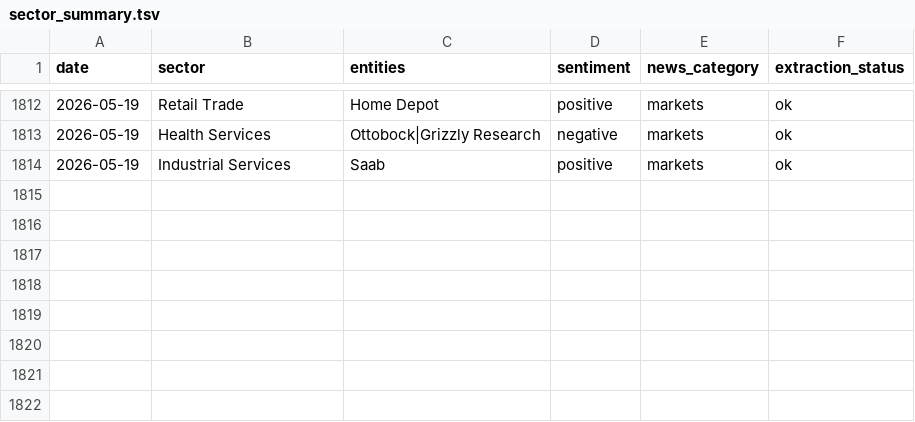
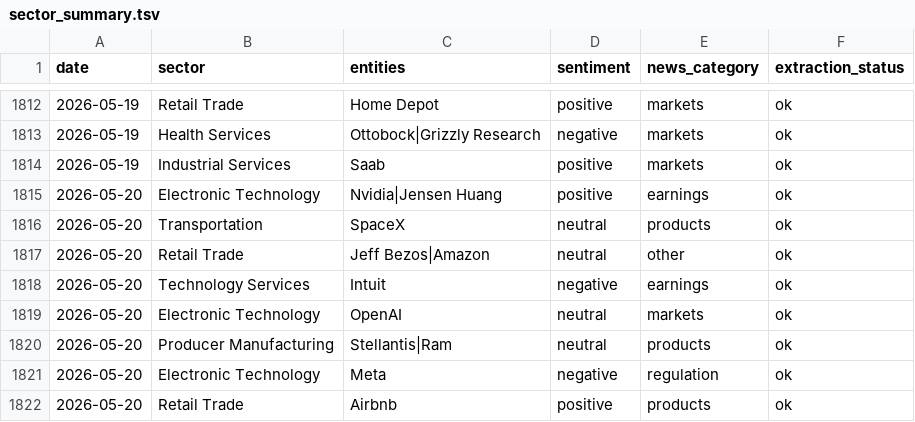
Before and after one commit to laceto/rss_feed, a TSV file: data/sector_summary.tsv, drawn as a sheet; only a part is shown, gaps mark what is left out.

```diff
--- a/data/sector_summary.tsv
+++ b/data/sector_summary.tsv
@@ -1814 +1814,9 @@ date	sector	entities	sentiment	news_category	extraction_status
 2026-05-19	Industrial Services	Saab	positive	markets	ok
+2026-05-20	Electronic Technology	Nvidia|Jensen Huang	positive	earnings	ok
+2026-05-20	Transportation	SpaceX	neutral	products	ok
+2026-05-20	Retail Trade	Jeff Bezos|Amazon	neutral	other	ok
+2026-05-20	Technology Services	Intuit	negative	earnings	ok
+2026-05-20	Electronic Technology	OpenAI	neutral	markets	ok
+2026-05-20	Producer Manufacturing	Stellantis|Ram	neutral	products	ok
+2026-05-20	Electronic Technology	Meta	negative	regulation	ok
+2026-05-20	Retail Trade	Airbnb	positive	products	ok
```
Also changed, not shown: data/entity_sentiment_ts.tsv, data/sector_sentiment_pivot.tsv, 6 other files.
